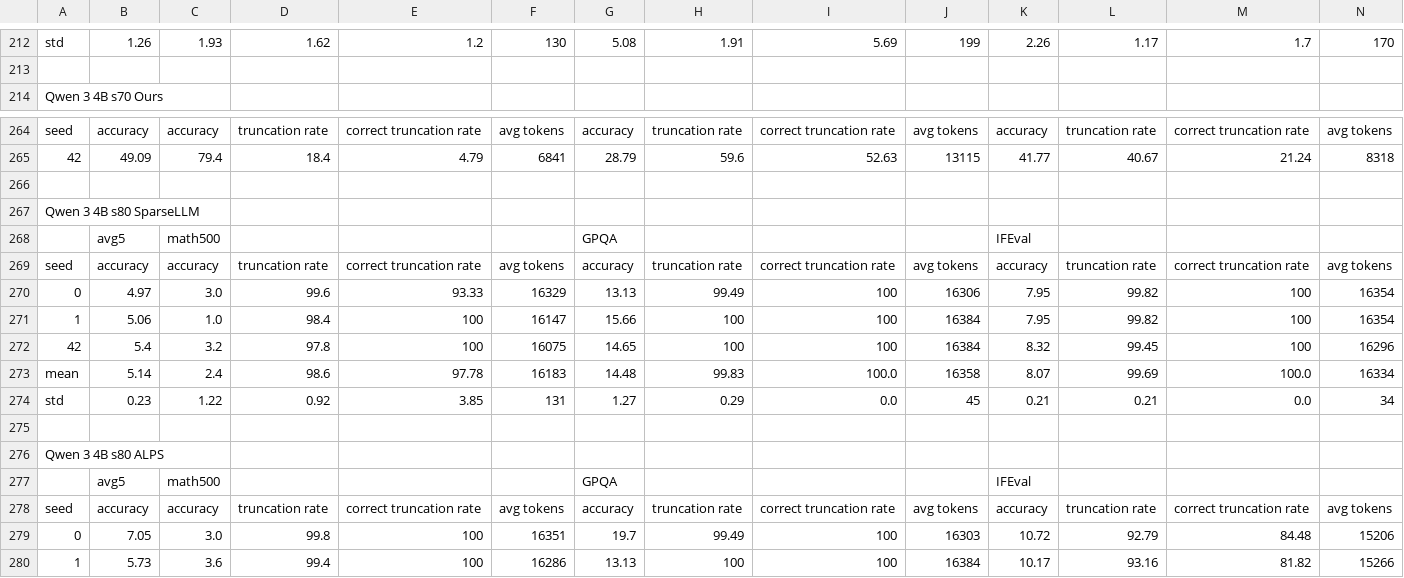
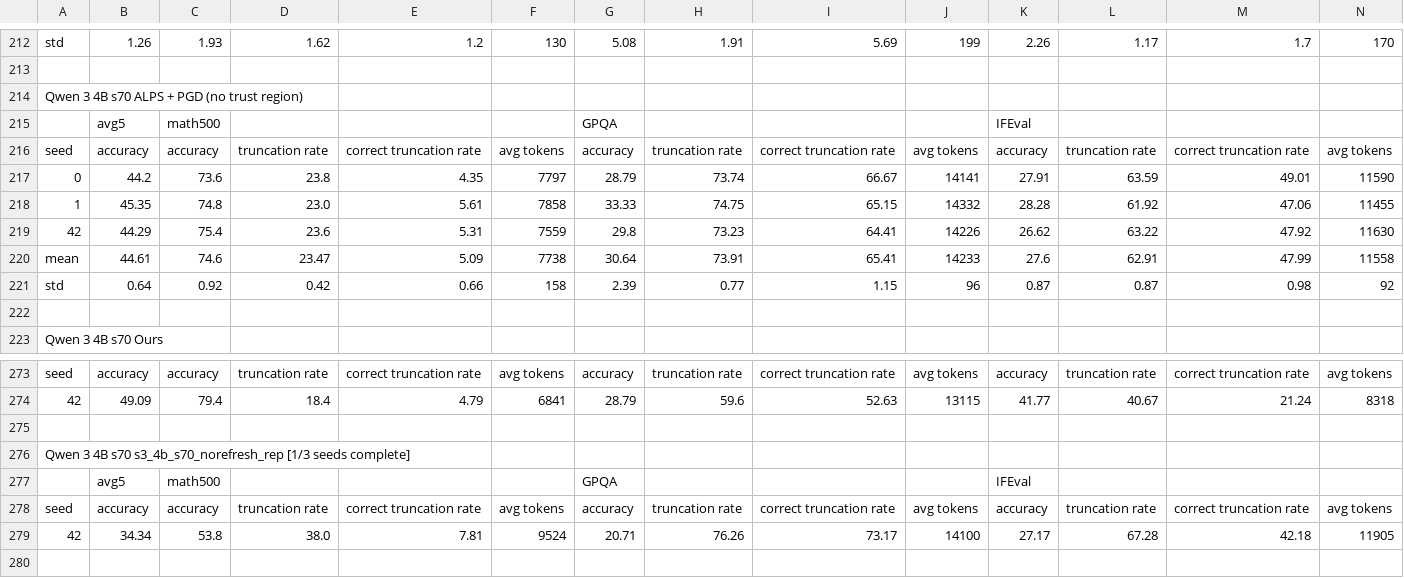
Before and after one commit to cosmos1030/onpolicyelsa_code, a TSV file: long_tsv_results/4b/long_results_4b.tsv, drawn as a sheet; only a part is shown, gaps mark what is left out; the shorter side is filled out with more unchanged rows; rows hold the shown columns only; the diff names each change by its address in the sheet, - before the commit and + after, or states it on an @@ line.

```diff
--- a/long_tsv_results/4b/long_results_4b.tsv
+++ b/long_tsv_results/4b/long_results_4b.tsv
+row 214: Qwen 3 4B s70 ALPS + PGD (no trust region)
+row 215:  | avg5 | math500 |  |  |  | GPQA |  |  |  | IFEval
+row 216: seed | accuracy | accuracy | truncation rate | correct truncation rate | avg tokens | accuracy | truncation rate | correct truncation rate | avg tokens | accuracy | truncation rate | correct truncation rate | avg tokens
+row 217: 0 | 44.2 | 73.6 | 23.8 | 4.35 | 7797 | 28.79 | 73.74 | 66.67 | 14141 | 27.91 | 63.59 | 49.01 | 11590
+row 218: 1 | 45.35 | 74.8 | 23.0 | 5.61 | 7858 | 33.33 | 74.75 | 65.15 | 14332 | 28.28 | 61.92 | 47.06 | 11455
+row 219: 42 | 44.29 | 75.4 | 23.6 | 5.31 | 7559 | 29.8 | 73.23 | 64.41 | 14226 | 26.62 | 63.22 | 47.92 | 11630
+row 220: mean | 44.61 | 74.6 | 23.47 | 5.09 | 7738 | 30.64 | 73.91 | 65.41 | 14233 | 27.6 | 62.91 | 47.99 | 11558
+row 221: std | 0.64 | 0.92 | 0.42 | 0.66 | 158 | 2.39 | 0.77 | 1.15 | 96 | 0.87 | 0.87 | 0.98 | 92
+row 222: (empty)
+row 275: (empty)
+row 276: Qwen 3 4B s70 s3_4b_s70_norefresh_rep [1/3 seeds complete]
+row 277:  | avg5 | math500 |  |  |  | GPQA |  |  |  | IFEval
+row 278: seed | accuracy | accuracy | truncation rate | correct truncation rate | avg tokens | accuracy | truncation rate | correct truncation rate | avg tokens | accuracy | truncation rate | correct truncation rate | avg tokens
+row 279: 42 | 34.34 | 53.8 | 38.0 | 7.81 | 9524 | 20.71 | 76.26 | 73.17 | 14100 | 27.17 | 67.28 | 42.18 | 11905
```
Also changed, not shown: long_tsv_results/8b/long_results_8b.tsv.
